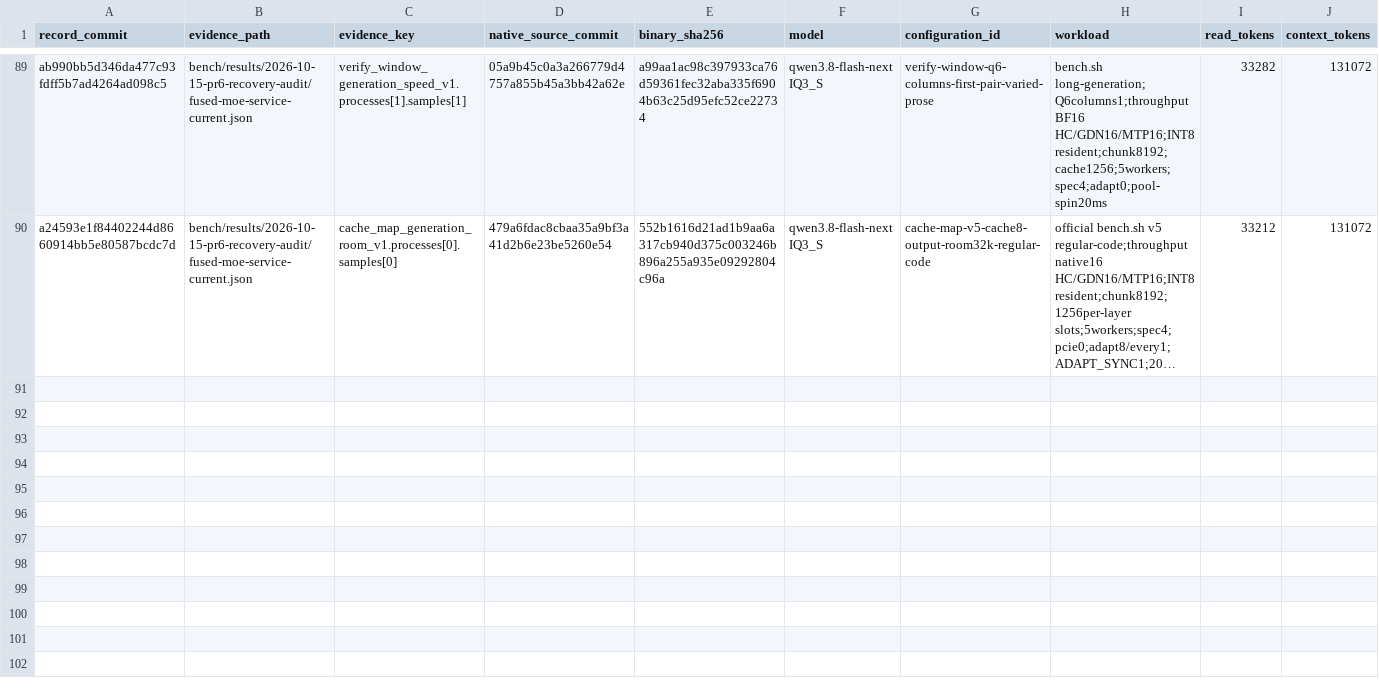
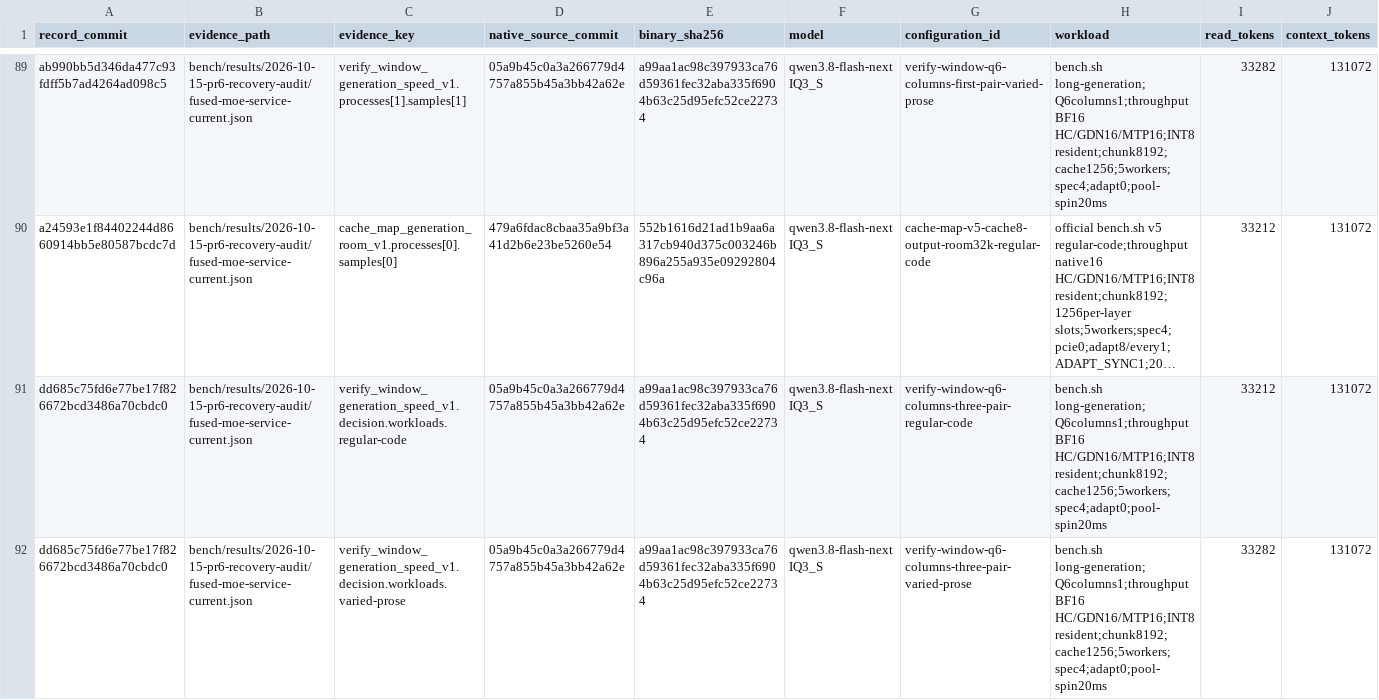
Before and after one commit to yqYo1/Strata, a CSV file: bench/performance-records.csv, drawn as a sheet; only a part is shown, gaps mark what is left out; long unchanged cells end in …; rows hold the shown columns only; the diff names each change by its address in the sheet, - before the commit and + after, or states it on an @@ line.

Commit message:
docs(sycl): record repeated Q6 gain and next sampled-cache scope

```diff
--- a/bench/performance-records.csv
+++ b/bench/performance-records.csv
+row 91: dd685c75fd6e77be17f826672bcd3486a70cbdc0 | bench/results/2026-10-15-pr6-recovery-audit/fused-moe-service-current.json | verify_window_generation_speed_v1.decision.workloads.regular-code | 05a9b45c0a3a266779d4757a855b45a3bb42a62e | a99aa1ac98c397933ca76d59361fec32aba335f6904b63c25d95efc52ce22734 | qwen3.8-flash-next IQ3_S | verify-window-q6-columns-three-pair-regular-code | bench.sh long-generation;Q6columns1;throughput BF16 HC/GDN16/MTP16;INT8 resident;chunk8192;cache1256;5workers;spec4;adapt0;pool-spin20ms | 33212 | 131072
+row 92: dd685c75fd6e77be17f826672bcd3486a70cbdc0 | bench/results/2026-10-15-pr6-recovery-audit/fused-moe-service-current.json | verify_window_generation_speed_v1.decision.workloads.varied-prose | 05a9b45c0a3a266779d4757a855b45a3bb42a62e | a99aa1ac98c397933ca76d59361fec32aba335f6904b63c25d95efc52ce22734 | qwen3.8-flash-next IQ3_S | verify-window-q6-columns-three-pair-varied-prose | bench.sh long-generation;Q6columns1;throughput BF16 HC/GDN16/MTP16;INT8 resident;chunk8192;cache1256;5workers;spec4;adapt0;pool-spin20ms | 33282 | 131072
```
Also changed, not shown: 1 other file.
